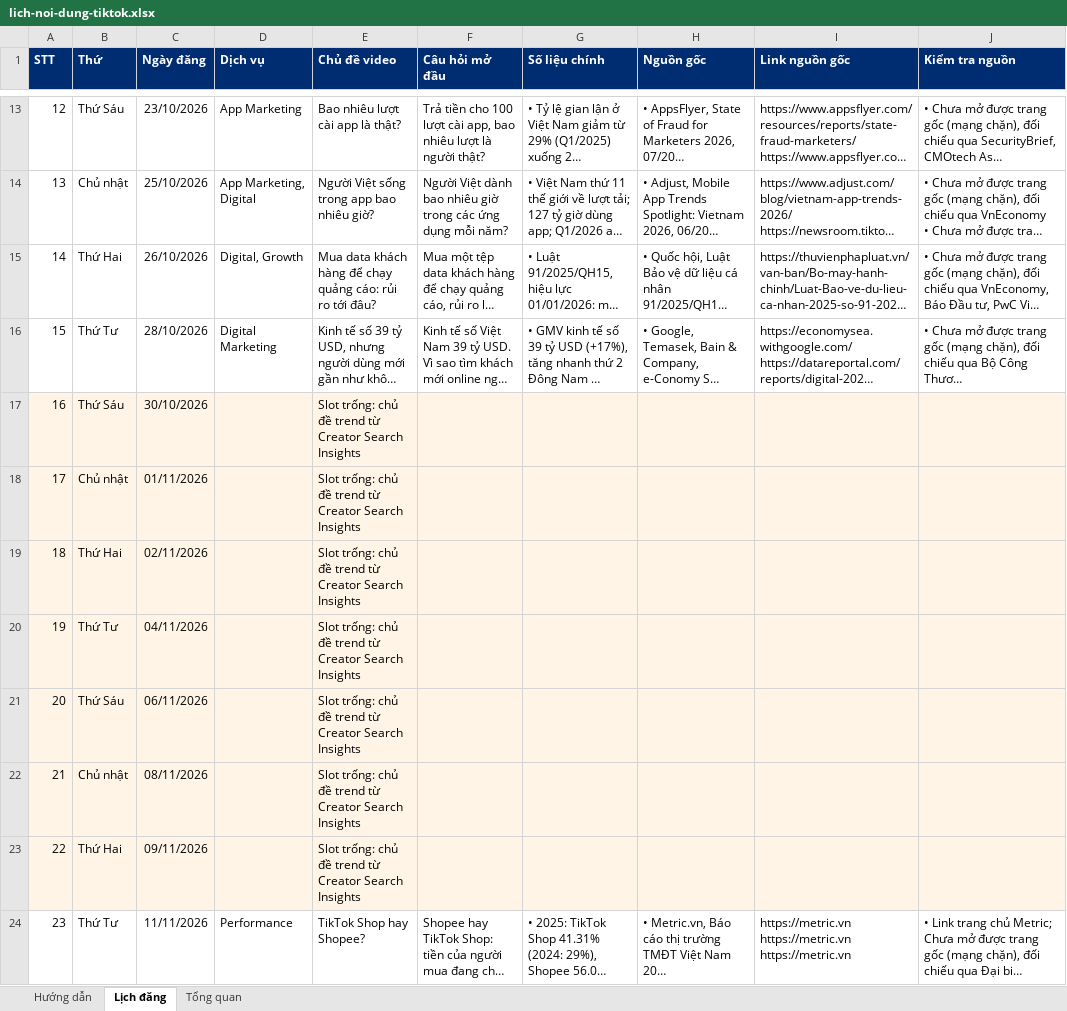
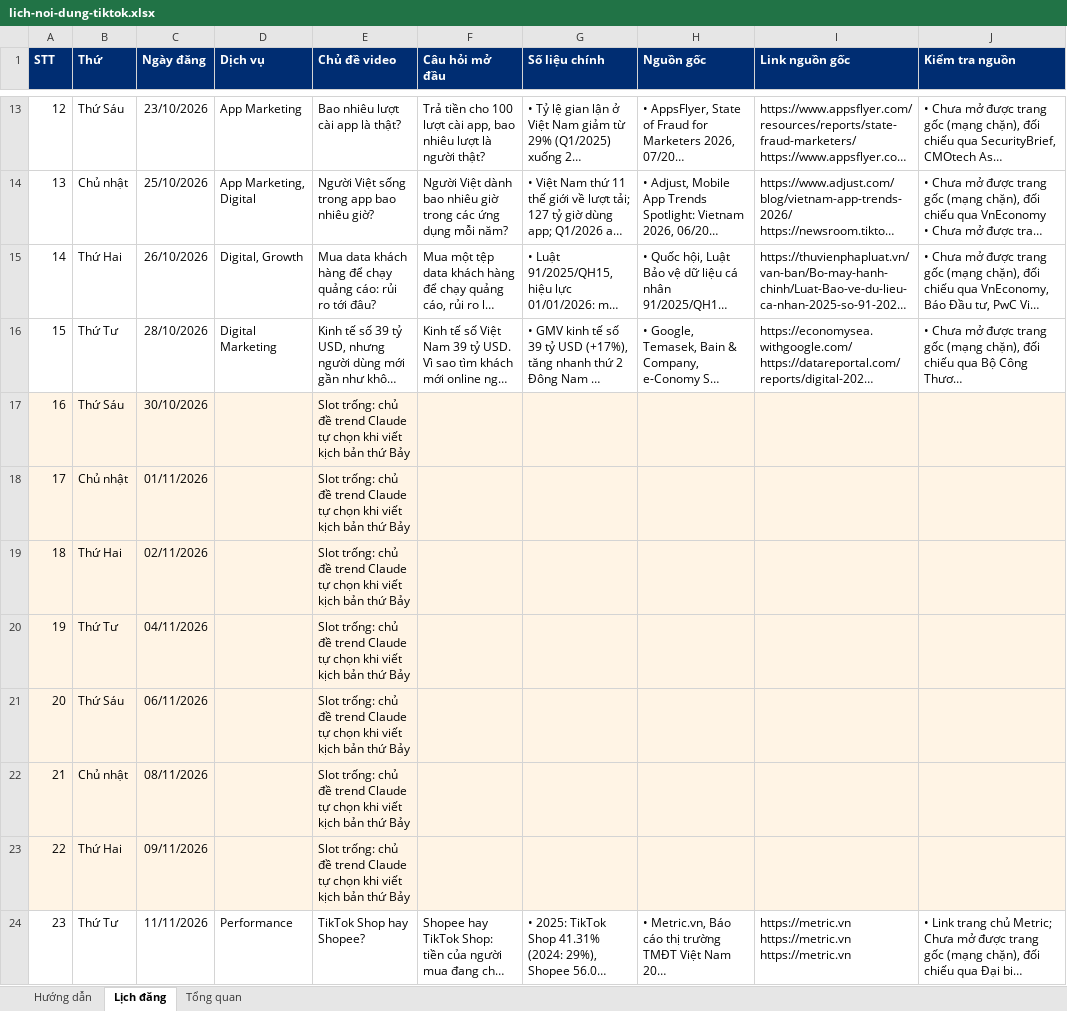
Before and after one commit to tinle47/Adtek_website, an Excel workbook: video/plan/lich-noi-dung-tiktok.xlsx, sheet Lịch đăng, drawn as a sheet; only a part is shown, gaps mark what is left out; long unchanged cells end in …; values as stored, in another font and other column widths than the file's, no borders; charts and pictures not drawn; the diff covers the shown part only; the diff names each change by its address in the sheet, - before the commit and + after, or states it on an @@ line.

```diff
--- a/video/plan/lich-noi-dung-tiktok.xlsx (sheet Lịch đăng)
+++ b/video/plan/lich-noi-dung-tiktok.xlsx (sheet Lịch đăng)
-E17:E23 (Chủ đề video): …đề trend từ Creator Search Insights
+E17:E23 (Chủ đề video): …đề trend Claude tự chọn khi viết kịch bản thứ Bảy
```
Also changed, not shown: 20 edited cells elsewhere in this sheet, sheet Hướng dẫn, 10 other files.
